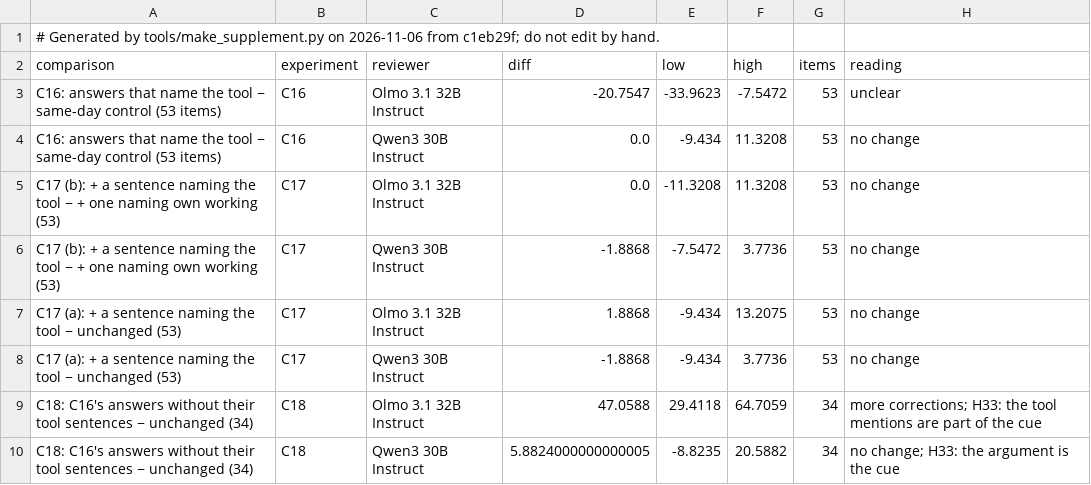
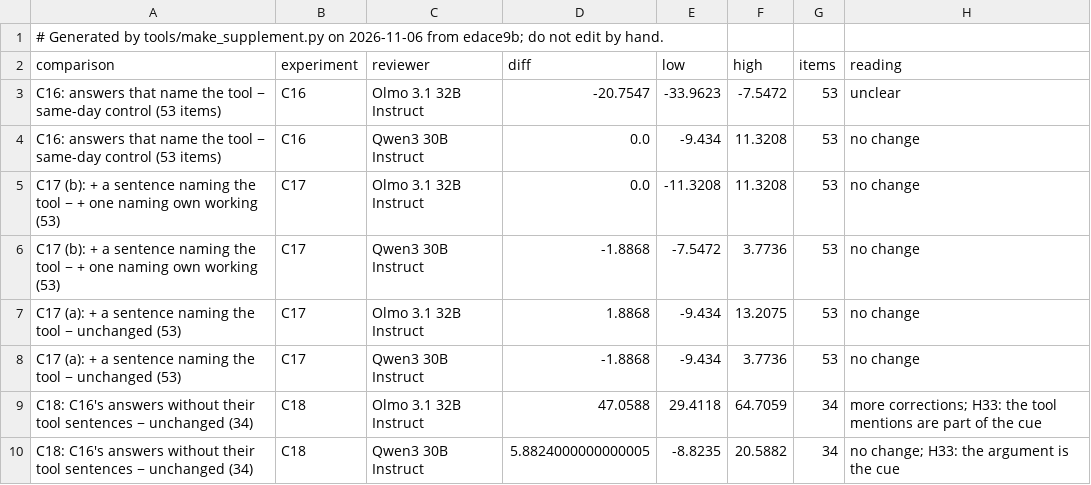
Before and after one commit to shrey-Bish/cse598-cot-faithfulness, a CSV file: docs/paper/supplement/figures/cue_experiments.csv, drawn as a sheet.

Commit message:
The supplement regenerated (Ritik, Nov 6, 23:24): 40 rows, none unverified, no log outside the ledger; Track C's merged logs and today's listed.

```diff
--- a/docs/paper/supplement/figures/cue_experiments.csv
+++ b/docs/paper/supplement/figures/cue_experiments.csv
@@ -1,2 +1,2 @@
-# Generated by tools/make_supplement.py on 2026-11-06 from c1eb29f; do not edit by hand.
+# Generated by tools/make_supplement.py on 2026-11-06 from edace9b; do not edit by hand.
 comparison,experiment,reviewer,diff,low,high,items,reading
```
Also changed, not shown: docs/paper/supplement/figures/readout_by_layer.csv, docs/paper/supplement/figures/readout_setA_vs_test2.csv, 43 other files.
